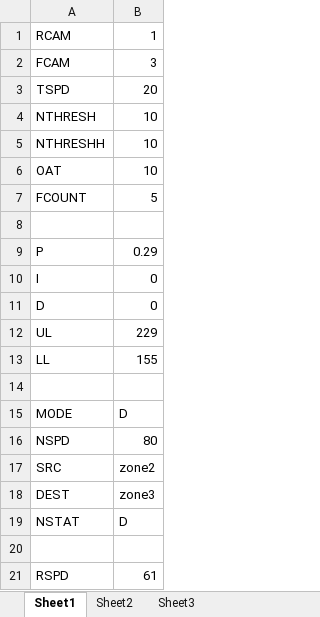
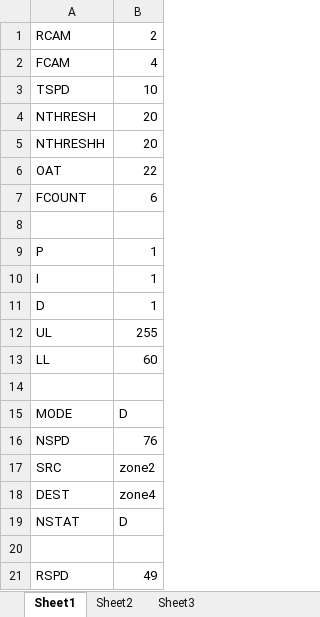
Before and after one commit to yvvivek9/Clyde-Bot, an Excel workbook: variables.xlsx, sheet Sheet1, drawn as a sheet; values as stored, in another font and other column widths than the file's, no borders; the diff names each change by its address in the sheet, - before the commit and + after, or states it on an @@ line.

```diff
--- a/variables.xlsx (sheet Sheet1)
+++ b/variables.xlsx (sheet Sheet1)
-B1: 1
+B1: 2
-B2: 3
+B2: 4
-B3: 20
+B3: 10
-B4:B5: 10
+B4:B5: 20
-B6: 10
+B6: 22
-B7: 5
+B7: 6
-B9: 0.29
+B9: 1
-B10:B11: 0
+B10:B11: 1
-B12: 229
+B12: 255
-B13: 155
+B13: 60
-B16: 80
+B16: 76
-B18: zone3
+B18: zone4
-B21: 61
+B21: 49
```
Also changed, not shown: sheet Sheet2, 3 other files.
